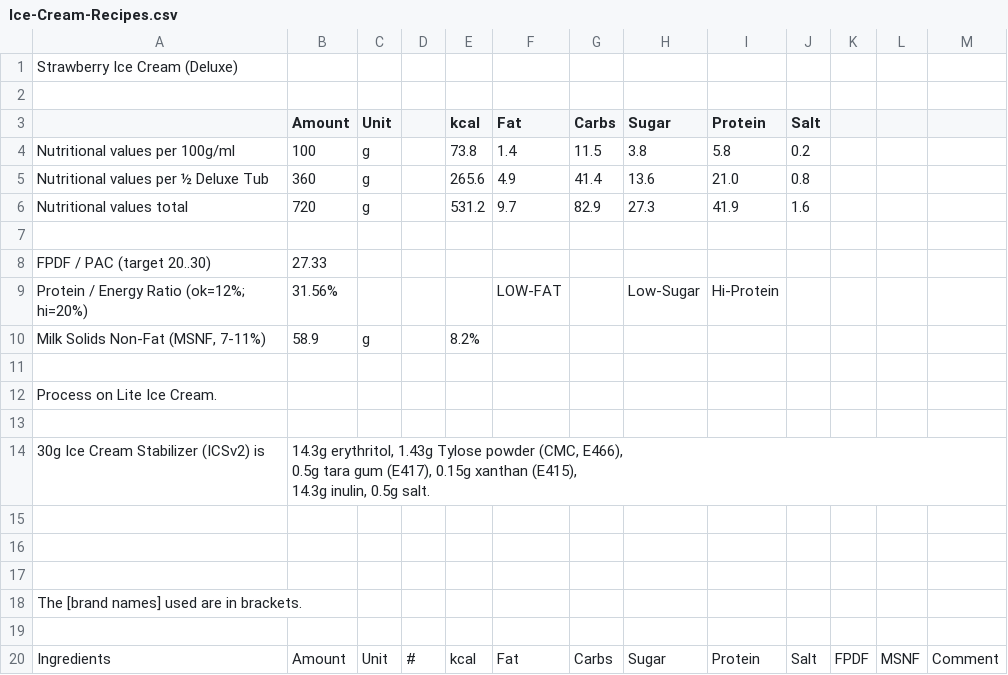
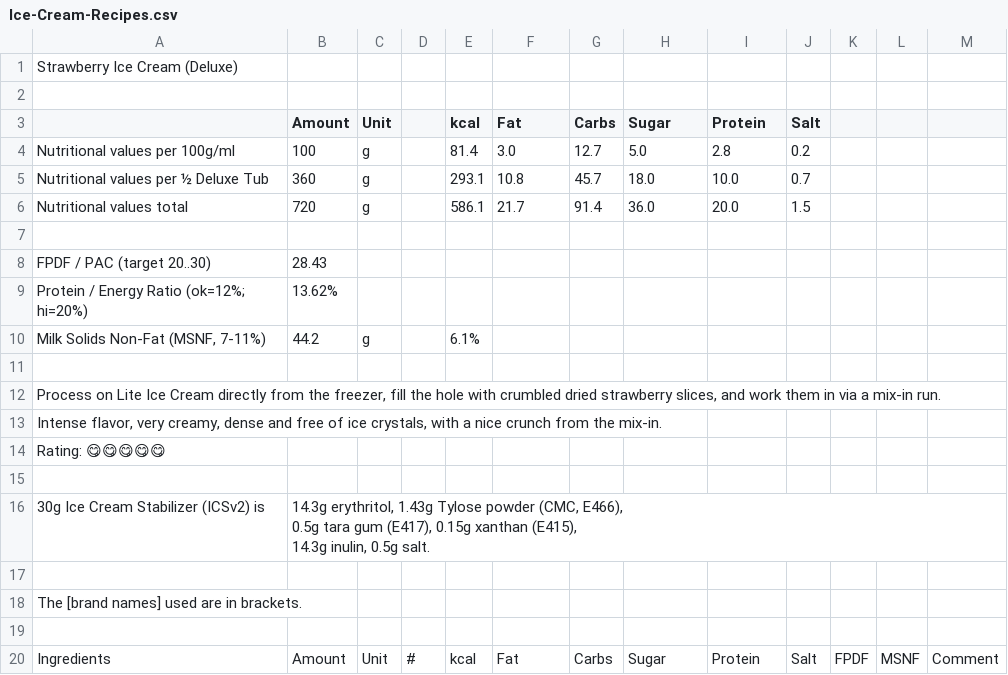
Before and after one commit to jhermann/ice-creamery, a CSV file: recipes/Strawberry Ice Cream (Deluxe)/Ice-Cream-Recipes.csv, drawn as a sheet; only a part is shown; the diff covers the shown part only.

```diff
--- a/recipes/Strawberry Ice Cream (Deluxe)/Ice-Cream-Recipes.csv
+++ b/recipes/Strawberry Ice Cream (Deluxe)/Ice-Cream-Recipes.csv
@@ -3,11 +3,13 @@ Strawberry Ice Cream (Deluxe);;;;;;;;;;;;
 ;Amount;Unit;;kcal;Fat;Carbs;Sugar;Protein;Salt;;;
-Nutritional values per 100g/ml;100;g;;73.8;1.4;11.5;3.8;5.8;0.2;;;
-Nutritional values per ½ Deluxe Tub;360;g;;265.6;4.9;41.4;13.6;21.0;0.8;;;
-Nutritional values total;720;g;;531.2;9.7;82.9;27.3;41.9;1.6;;;
+Nutritional values per 100g/ml;100;g;;81.4;3.0;12.7;5.0;2.8;0.2;;;
+Nutritional values per ½ Deluxe Tub;360;g;;293.1;10.8;45.7;18.0;10.0;0.7;;;
+Nutritional values total;720;g;;586.1;21.7;91.4;36.0;20.0;1.5;;;
 ;;;;;;;;;;;;
-FPDF / PAC (target 20..30);27.33;;;;;;;;;;;
-"Protein / Energy Ratio (ok=12%; hi=20%)";31.56%;;;;LOW-FAT;;Low-Sugar;Hi-Protein;;;;
-Milk Solids Non-Fat (MSNF, 7-11%);58.9;g;;8.2%;;;;;;;;
+FPDF / PAC (target 20..30);28.43;;;;;;;;;;;
+"Protein / Energy Ratio (ok=12%; hi=20%)";13.62%;;;;;;;;;;;
+Milk Solids Non-Fat (MSNF, 7-11%);44.2;g;;6.1%;;;;;;;;
 ;;;;;;;;;;;;
-Process on Lite Ice Cream.;;;;;;;;;;;;
+Process on Lite Ice Cream directly from the freezer, fill the hole with crumbled dried strawberry slices, and work them in via a mix-in run. ;;;;;;;;;;;;
+Intense flavor, very creamy, dense and free of ice crystals, with a nice crunch from the mix-in.;;;;;;;;;;;;
+Rating: 😋😋😋😋😋;;;;;;;;;;;;
 ;;;;;;;;;;;;
@@ -16,4 +18,2 @@ Process on Lite Ice Cream.;;;;;;;;;;;;
 14.3g inulin, 0.5g salt.";;;;;;;;;;;
-;;;;;;;;;;;;
-;;;;;;;;;;;;
 ;;;;;;;;;;;;
```
Also changed, not shown: 6 added rows, 1 removed row and 5 edited cells elsewhere in this file, 1 other file.
